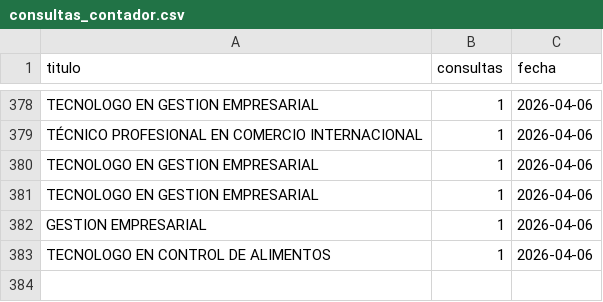
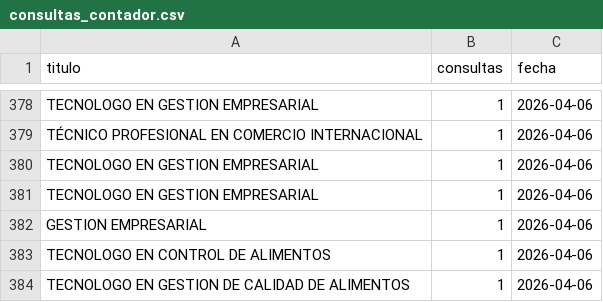
Before and after one commit to usanjosedocumentos-svg/validatitulos, a CSV file: consultas_contador.csv, drawn as a sheet; only a part is shown, gaps mark what is left out; the diff names each change by its address in the sheet, - before the commit and + after, or states it on an @@ line.

Commit message:
Consulta: TECNOLOGO EN GESTION DE CALIDAD DE ALIME

```diff
--- a/consultas_contador.csv
+++ b/consultas_contador.csv
+row 384: TECNOLOGO EN GESTION DE CALIDAD DE ALIMENTOS | 1 | 2026-04-06
```
